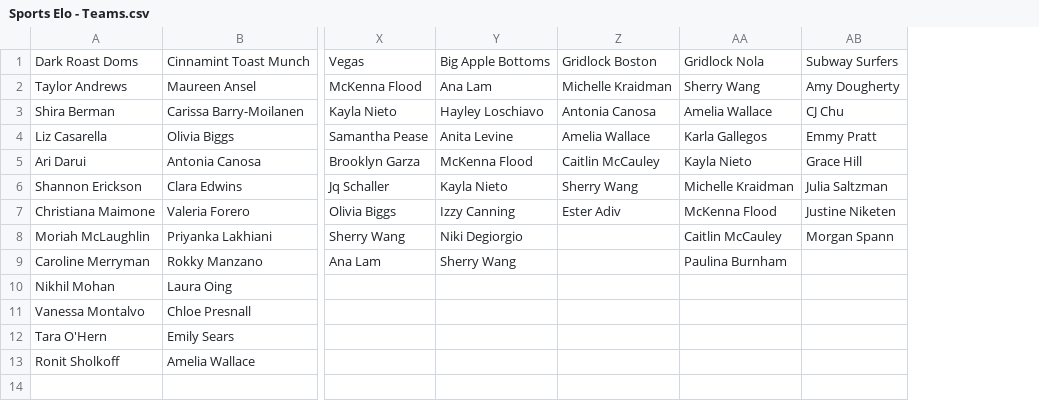
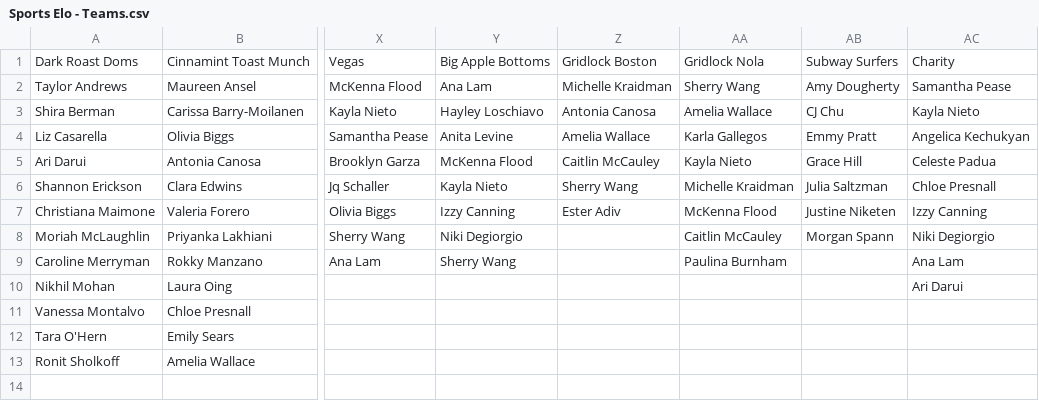
Before and after one commit to SamPease/BARSElo, a CSV file: Sports Elo - Teams.csv, drawn as a sheet; only a part is shown, gaps mark what is left out; the diff names each change by its address in the sheet, - before the commit and + after, or states it on an @@ line.

```diff
--- a/Sports Elo - Teams.csv
+++ b/Sports Elo - Teams.csv
+column AC, rows 1-10: Charity | Samantha Pease | Kayla Nieto | Angelica Kechukyan | Celeste Padua | Chloe Presnall | Izzy Canning | Niki Degiorgio | Ana Lam | Ari Darui
```
Also changed, not shown: Sports Elo - Games.csv, 1 other file.
